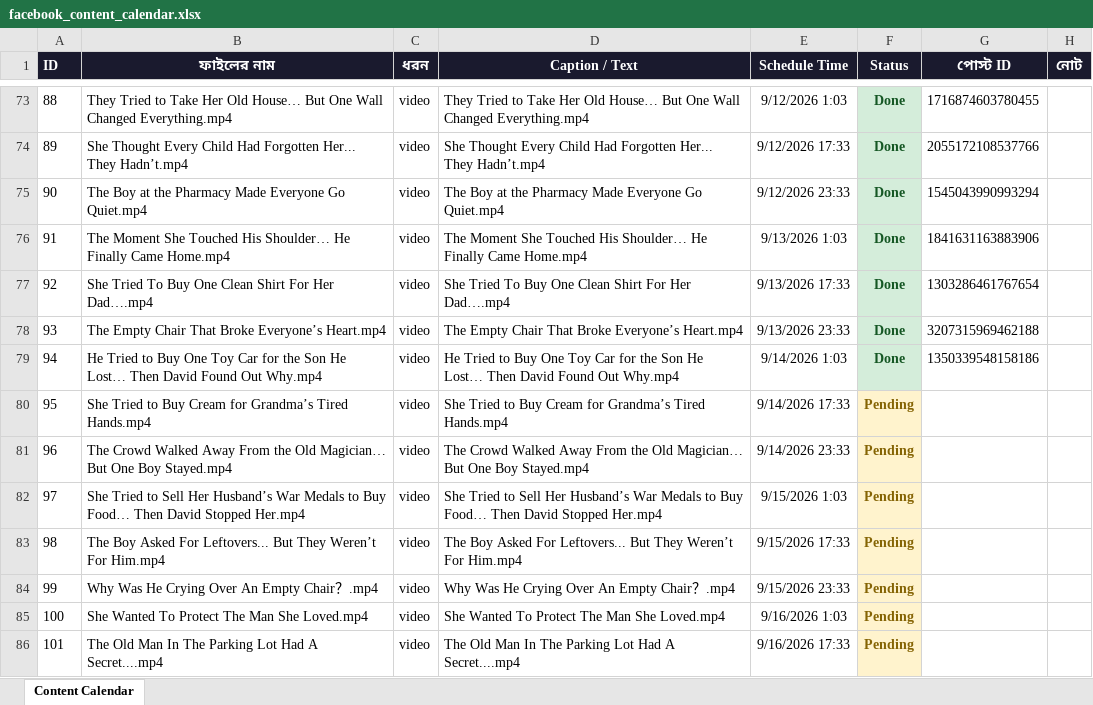
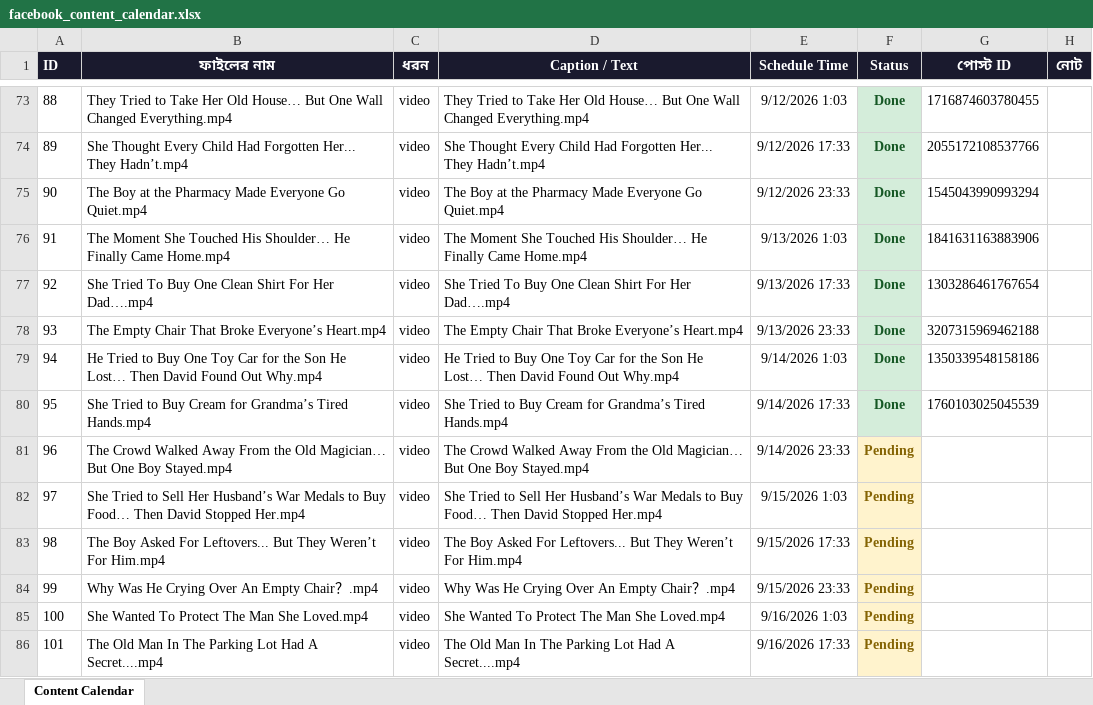
Before and after one commit to niru799x-beep/fb-autoposter-good-side, an Excel workbook: facebook_content_calendar.xlsx, sheet Content Calendar, drawn as a sheet; only a part is shown, gaps mark what is left out; values as stored, in another font and other column widths than the file's, no borders; the diff names each change by its address in the sheet, - before the commit and + after, or states it on an @@ line.

```diff
--- a/facebook_content_calendar.xlsx (sheet Content Calendar)
+++ b/facebook_content_calendar.xlsx (sheet Content Calendar)
-F80 (Status): Pending
+F80 (Status): Done
@@ F80 fill: #FFF3CD → #D4EDDA, text colour: #856404 → #155724 @@
-G80 (পোস্ট ID): (empty)
+G80 (পোস্ট ID): 1760103025045539
```
